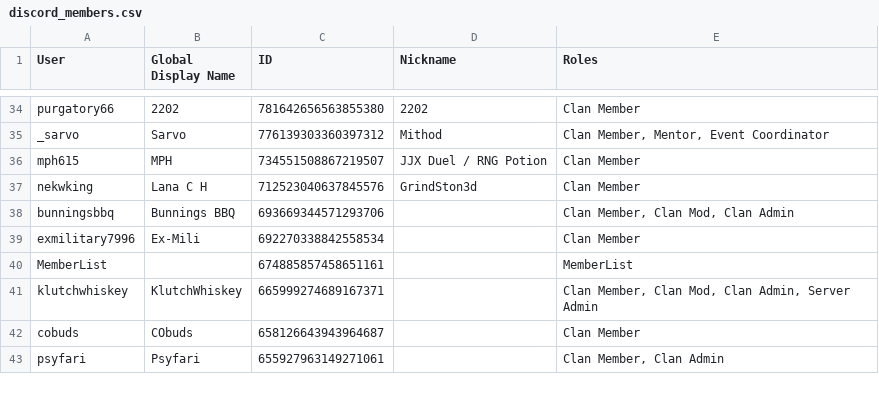
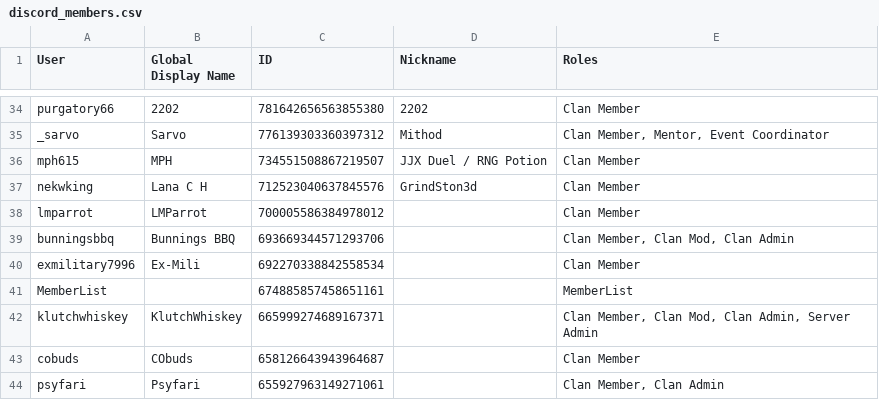
Before and after one commit to PinkyOSRS/osrs-clan-rank-sync, a CSV file: data/discord_members.csv, drawn as a sheet; only a part is shown, gaps mark what is left out.

Commit message:
Update discord_members.csv (2025-08-01T07:31:46.571857 UTC)

```diff
--- a/data/discord_members.csv
+++ b/data/discord_members.csv
@@ -37,2 +37,3 @@ mph615,MPH,734551508867219507,JJX Duel / RNG Potion,Clan Member
 nekwking,Lana C H,712523040637845576,GrindSton3d,Clan Member
+lmparrot,LMParrot,700005586384978012,,Clan Member
 bunningsbbq,Bunnings BBQ,693669344571293706,,"Clan Member, Clan Mod, Clan Admin"
```
